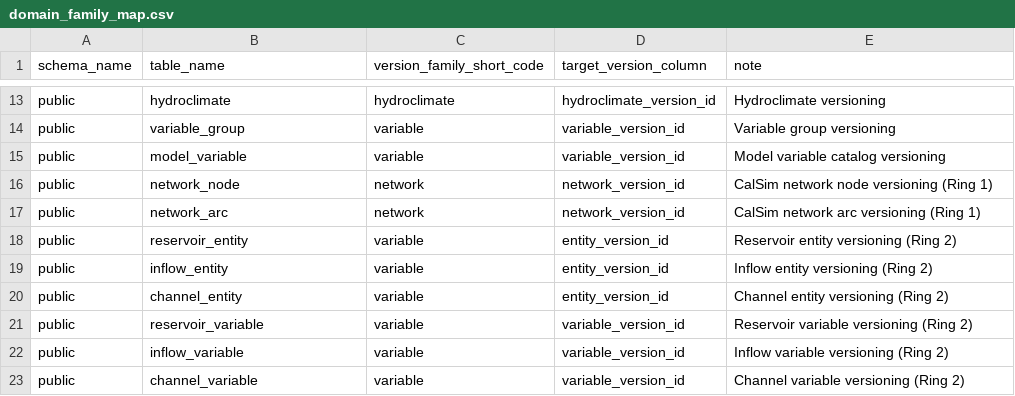
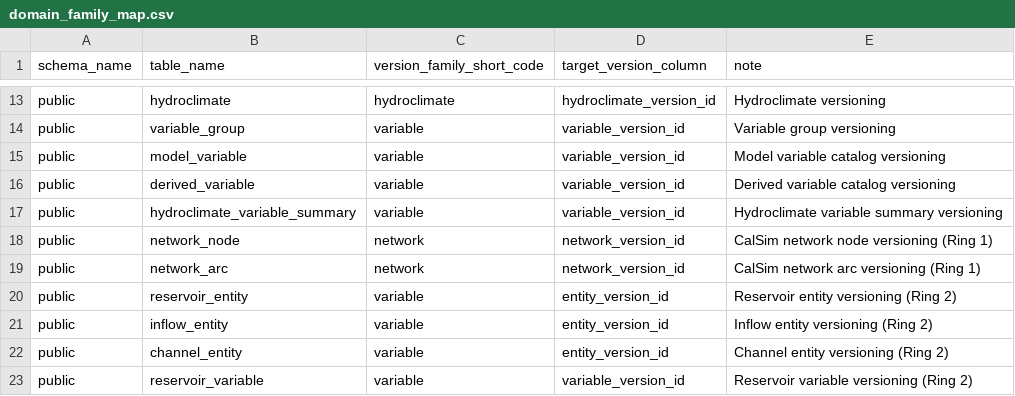
Before and after one commit to berkeley-gif/coeqwal-data-platform, a CSV file: database/seed_tables/00_versioning/domain_family_map.csv, drawn as a sheet; only a part is shown, gaps mark what is left out; the shorter side is filled out with more unchanged rows.

```diff
--- a/database/seed_tables/00_versioning/domain_family_map.csv
+++ b/database/seed_tables/00_versioning/domain_family_map.csv
@@ -15,2 +15,4 @@ public,variable_group,variable,variable_version_id,Variable group versioning
 public,model_variable,variable,variable_version_id,Model variable catalog versioning
+public,derived_variable,variable,variable_version_id,Derived variable catalog versioning
+public,hydroclimate_variable_summary,variable,variable_version_id,Hydroclimate variable summary versioning
 public,network_node,network,network_version_id,CalSim network node versioning (Ring 1)
```
Also changed, not shown: database/seed_tables/01_infrastructure/model_source.csv, database/seed_tables/02_entity_system/calsim_entity_type.csv, 11 other files.
